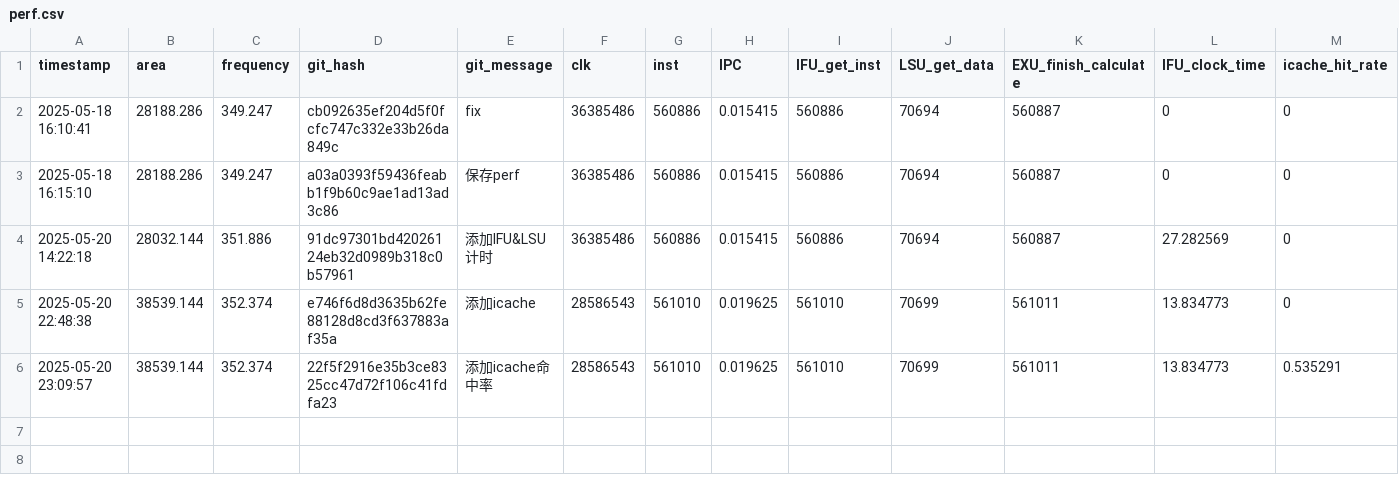
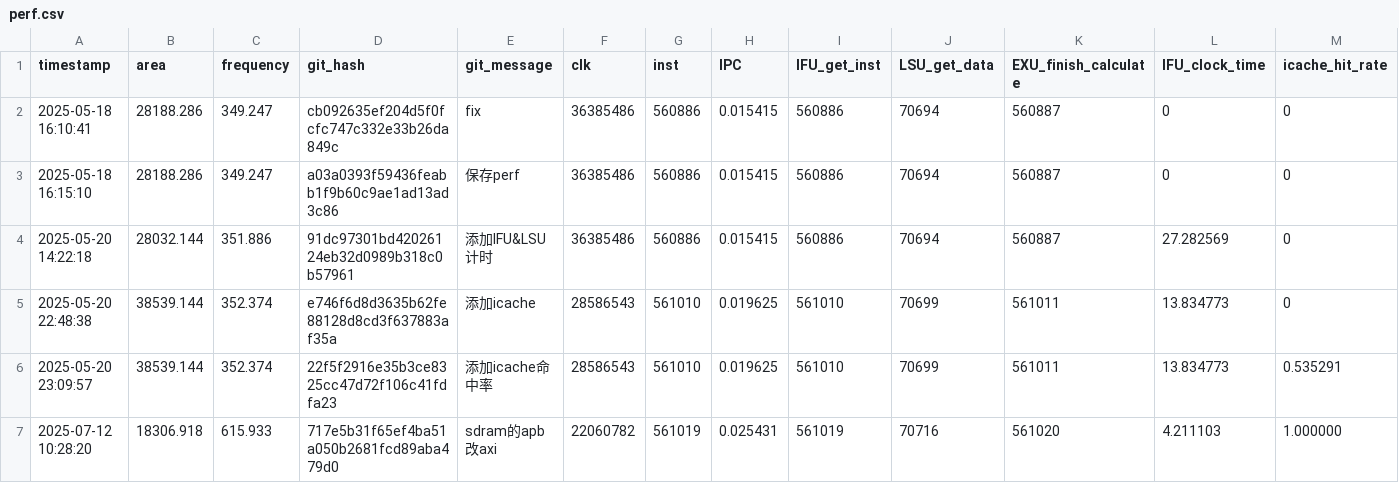
Before and after one commit to Plutoisy/ysyx-workbench, a CSV file: npc/perf.csv, drawn as a sheet; only a part is shown; rows hold the shown columns only; the diff names each change by its address in the sheet, - before the commit and + after, or states it on an @@ line.

```diff
--- a/npc/perf.csv
+++ b/npc/perf.csv
+row 7: 2025-07-12 10:28:20 | 18306.918 | 615.933 | 717e5b31f65ef4ba51a050b2681fcd89aba479d0 | sdram的apb改axi | 22060782 | 561019 | 0.025431 | 561019 | 70716 | 561020 | 4.211103 | 1.000000
```
Also changed, not shown: 19 other files.
